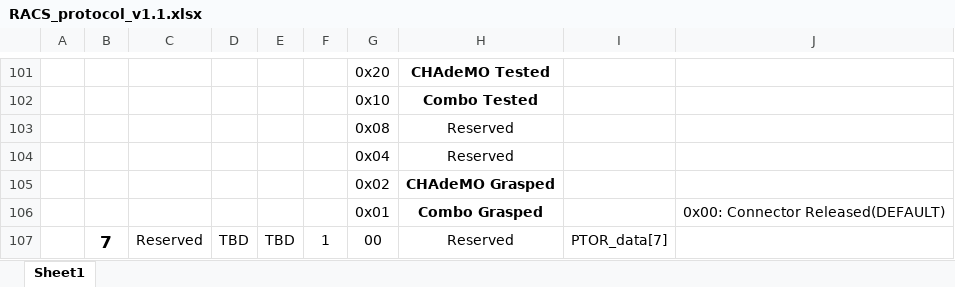
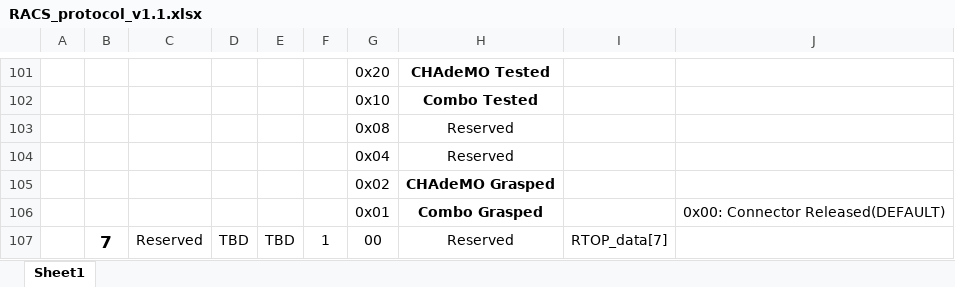
Before and after one commit to MartinKim1954/racs, an Excel workbook: RACS_protocol_v1.1.xlsx, sheet Sheet1, drawn as a sheet; only a part is shown, gaps mark what is left out; values as stored, in another font and other column widths than the file's, no borders; the diff covers the shown part only; the diff names each change by its address in the sheet, - before the commit and + after, or states it on an @@ line.

```diff
--- a/RACS_protocol_v1.1.xlsx (sheet Sheet1)
+++ b/RACS_protocol_v1.1.xlsx (sheet Sheet1)
-I107: PTOR_data[7]
+I107: RTOP_data[7]
```
Also changed, not shown: 11 edited cells and cell formats elsewhere in this sheet.
